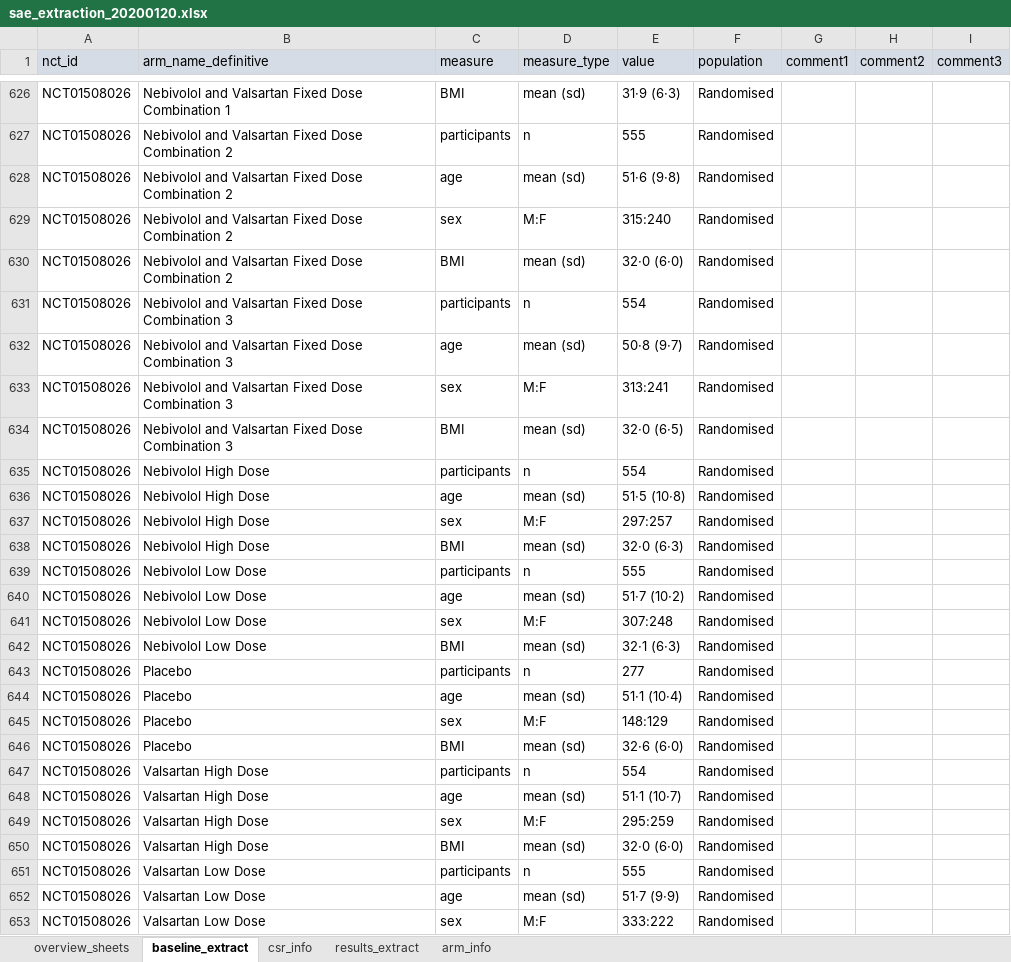
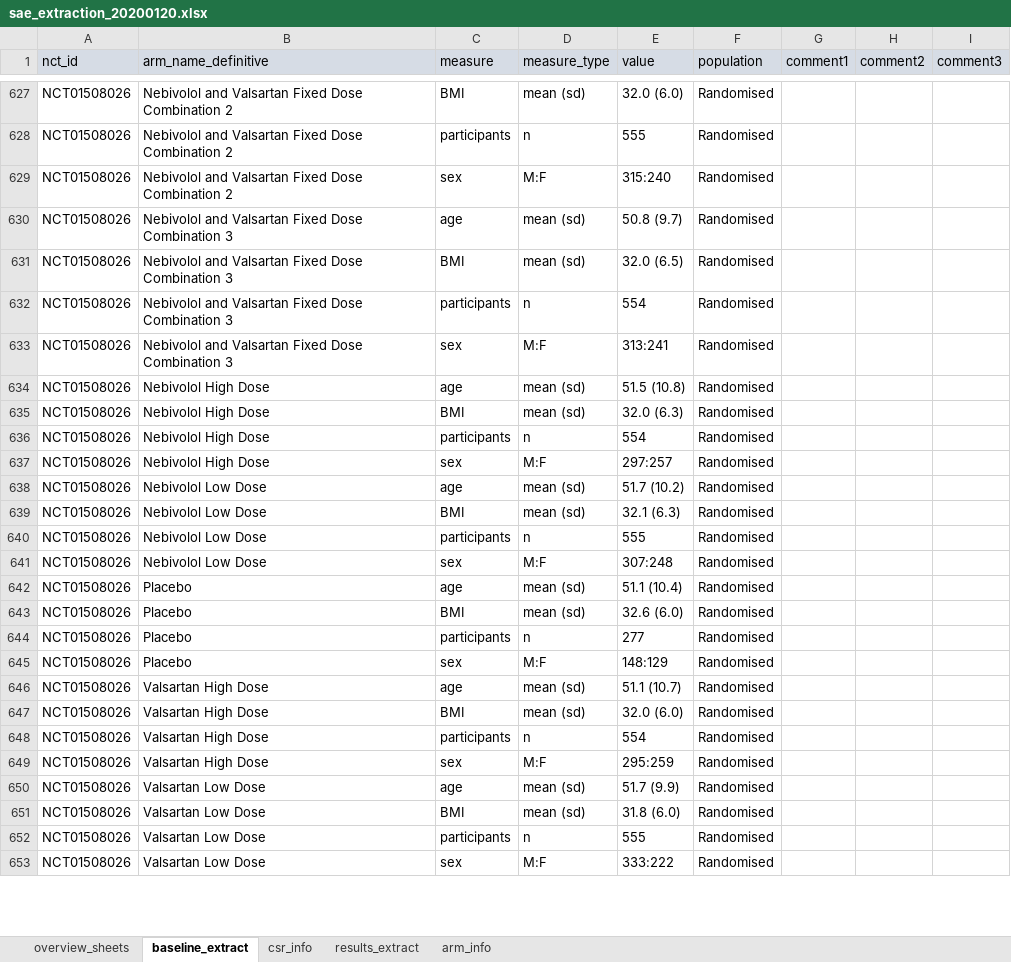
Before and after one commit to dmcalli2/adverse_events_older_people, an Excel workbook: Data/sae_extraction_20200120.xlsx, sheet baseline_extract, drawn as a sheet; only a part is shown, gaps mark what is left out; values as stored, in another font and other column widths than the file's, no borders; removed rows and columns are numbered as before the commit, all else as after; the diff covers the shown part only; the diff names each change by its address in the sheet, - before the commit and + after, or states it on an @@ line.

Commit message:
cleaned names for arms so match between baseline adn results tables

```diff
--- a/Data/sae_extraction_20200120.xlsx (sheet baseline_extract)
+++ b/Data/sae_extraction_20200120.xlsx (sheet baseline_extract)
-B627 (arm_name_definitive): …Dose Combination 1
+B627 (arm_name_definitive): …Dose Combination 2
-E627 (value): 31·9 (6·3)
+E627 (value): 32.0 (6.0)
-row 628: NCT01508026 | Nebivolol and Valsartan Fixed Dose Combination 2 | age | mean (sd) | 51·6 (9·8) | Randomised
+row 630: NCT01508026 | Nebivolol and Valsartan Fixed Dose Combination 3 | age | mean (sd) | 50.8 (9.7) | Randomised
-B631 (arm_name_definitive): …Dose Combination 2
+B631 (arm_name_definitive): …Dose Combination 3
-E631 (value): 32·0 (6·0)
+E631 (value): 32.0 (6.5)
-row 632: NCT01508026 | Nebivolol and Valsartan Fixed Dose Combination 3 | age | mean (sd) | 50·8 (9·7) | Randomised
+row 634: NCT01508026 | Nebivolol High Dose | age | mean (sd) | 51.5 (10.8) | Randomised
-B635 (arm_name_definitive): Nebivolol and Valsartan Fixed Dose Combination 3
+B635 (arm_name_definitive): Nebivolol High Dose
-E635 (value): 32·0 (6·5)
+E635 (value): 32.0 (6.3)
-row 636: NCT01508026 | Nebivolol High Dose | age | mean (sd) | 51·5 (10·8) | Randomised
+row 638: NCT01508026 | Nebivolol Low Dose | age | mean (sd) | 51.7 (10.2) | Randomised
-B639 (arm_name_definitive): Nebivolol High Dose
+B639 (arm_name_definitive): Nebivolol Low Dose
-E639 (value): 32·0 (6·3)
+E639 (value): 32.1 (6.3)
-row 640: NCT01508026 | Nebivolol Low Dose | age | mean (sd) | 51·7 (10·2) | Randomised
+row 642: NCT01508026 | Placebo | age | mean (sd) | 51.1 (10.4) | Randomised
-B643 (arm_name_definitive): Nebivolol Low Dose
+B643 (arm_name_definitive): Placebo
-E643 (value): 32·1 (6·3)
+E643 (value): 32.6 (6.0)
-row 644: NCT01508026 | Placebo | age | mean (sd) | 51·1 (10·4) | Randomised
+row 646: NCT01508026 | Valsartan High Dose | age | mean (sd) | 51.1 (10.7) | Randomised
-B647 (arm_name_definitive): Placebo
+B647 (arm_name_definitive): Valsartan High Dose
-E647 (value): 32·6 (6·0)
+E647 (value): 32.0 (6.0)
-row 648: NCT01508026 | Valsartan High Dose | age | mean (sd) | 51·1 (10·7) | Randomised
+row 650: NCT01508026 | Valsartan Low Dose | age | mean (sd) | 51.7 (9.9) | Randomised
-B651 (arm_name_definitive): Valsartan High Dose
+B651 (arm_name_definitive): Valsartan Low Dose
-E651 (value): 32·0 (6·0)
+E651 (value): 31.8 (6.0)
-row 652: NCT01508026 | Valsartan Low Dose | age | mean (sd) | 51·7 (9·9) | Randomised
```
Also changed, not shown: 12 added rows, 17 removed rows, 238 moved rows and 23 edited cells elsewhere in this sheet, sheet results_extract, 4 other files.
